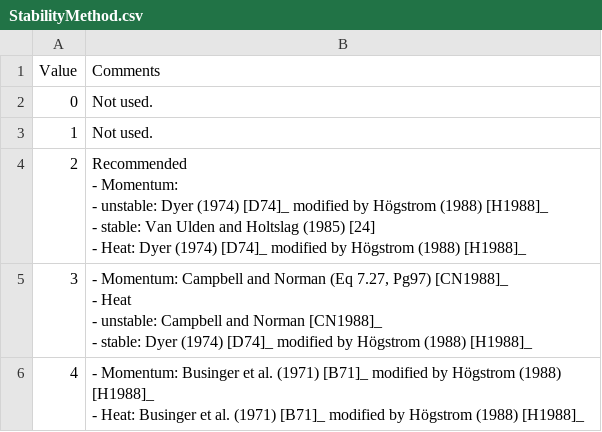
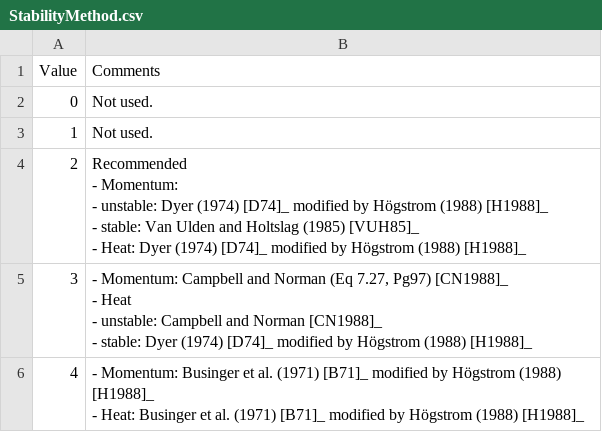
Before and after one commit to Urban-Meteorology-Reading/SUEWS-Docs, a CSV file: docs/source/input_files/RunControl/csv-table/StabilityMethod.csv, drawn as a sheet.

```diff
--- a/docs/source/input_files/RunControl/csv-table/StabilityMethod.csv
+++ b/docs/source/input_files/RunControl/csv-table/StabilityMethod.csv
@@ -3,9 +3,9 @@
 1,"Not used."
-2,"Recommended
-
-- Momentum:
-
-  - unstable: Dyer (1974) [D74]_ modified by Högstrom (1988) [H1988]_
-  - stable: Van Ulden and Holtslag (1985) [24]
-- Heat: Dyer (1974) [D74]_ modified by Högstrom (1988) [H1988]_"
+2,"Recommended
+
+- Momentum:
+
+  - unstable: Dyer (1974) [D74]_ modified by Högstrom (1988) [H1988]_
+  - stable: Van Ulden and Holtslag (1985) [VUH85]_
+- Heat: Dyer (1974) [D74]_ modified by Högstrom (1988) [H1988]_"
 3,"
```
Also changed, not shown: docs/source/input_files/SUEWS_SiteInfo/csv-table/SUEWS_Snow.csv, docs/source/input_files/SUEWS_SiteInfo/csv-table/SUEWS_Veg.csv, 4 other files.
